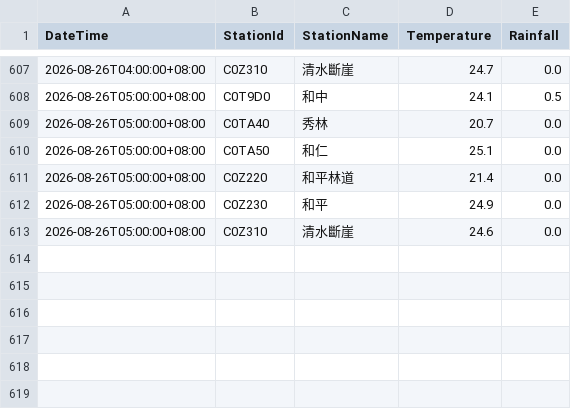
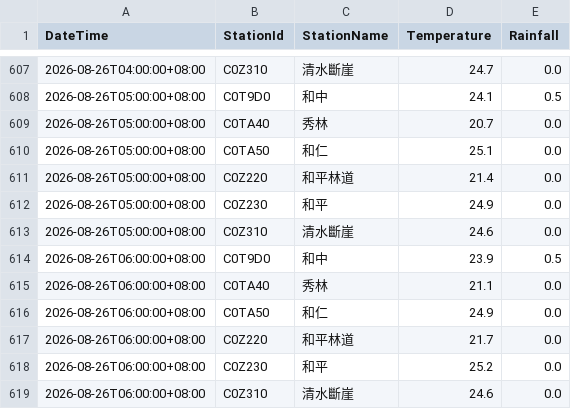
Before and after one commit to be-a-cell/weather-monitor, a CSV file: weather_history.csv, drawn as a sheet; only a part is shown, gaps mark what is left out.

```diff
--- a/weather_history.csv
+++ b/weather_history.csv
@@ -613 +613,7 @@
 2026-08-26T05:00:00+08:00,C0Z310,清水斷崖,24.6,0.0
+2026-08-26T06:00:00+08:00,C0T9D0,和中,23.9,0.5
+2026-08-26T06:00:00+08:00,C0TA40,秀林,21.1,0.0
+2026-08-26T06:00:00+08:00,C0TA50,和仁,24.9,0.0
+2026-08-26T06:00:00+08:00,C0Z220,和平林道,21.7,0.0
+2026-08-26T06:00:00+08:00,C0Z230,和平,25.2,0.0
+2026-08-26T06:00:00+08:00,C0Z310,清水斷崖,24.6,0.0
```
Also changed, not shown: stations_data/C0T9D0_和中.csv, stations_data/C0TA40_秀林.csv, 5 other files.
